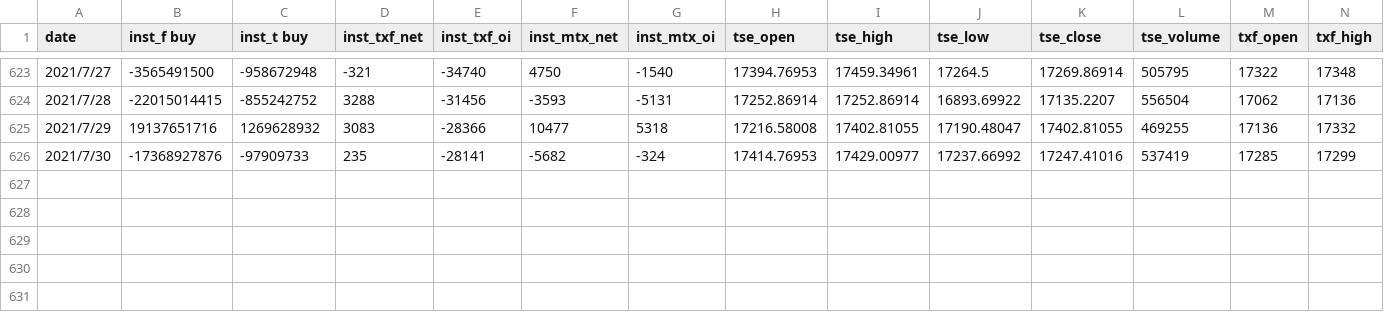
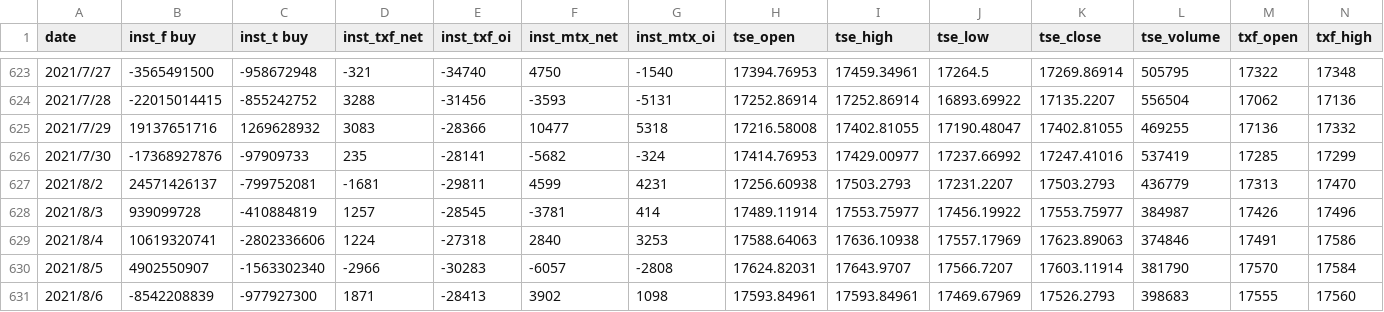
Before and after one commit to MaxChenCMC/csv_files_for_colab, a CSV file: txf_ohlc_backtest.csv, drawn as a sheet; only a part is shown, gaps mark what is left out; rows hold the shown columns only; the diff names each change by its address in the sheet, - before the commit and + after, or states it on an @@ line.

Commit message:
Update txf_ohlc_backtest.csv

```diff
--- a/txf_ohlc_backtest.csv
+++ b/txf_ohlc_backtest.csv
+row 627: 2021/8/2 | 24571426137 | -799752081 | -1681 | -29811 | 4599 | 4231 | 17256.60938 | 17503.2793 | 17231.2207 | 17503.2793 | 436779 | 17313 | 17470
+row 628: 2021/8/3 | 939099728 | -410884819 | 1257 | -28545 | -3781 | 414 | 17489.11914 | 17553.75977 | 17456.19922 | 17553.75977 | 384987 | 17426 | 17496
+row 629: 2021/8/4 | 10619320741 | -2802336606 | 1224 | -27318 | 2840 | 3253 | 17588.64063 | 17636.10938 | 17557.17969 | 17623.89063 | 374846 | 17491 | 17586
+row 630: 2021/8/5 | 4902550907 | -1563302340 | -2966 | -30283 | -6057 | -2808 | 17624.82031 | 17643.9707 | 17566.7207 | 17603.11914 | 381790 | 17570 | 17584
+row 631: 2021/8/6 | -8542208839 | -977927300 | 1871 | -28413 | 3902 | 1098 | 17593.84961 | 17593.84961 | 17469.67969 | 17526.2793 | 398683 | 17555 | 17560
```
